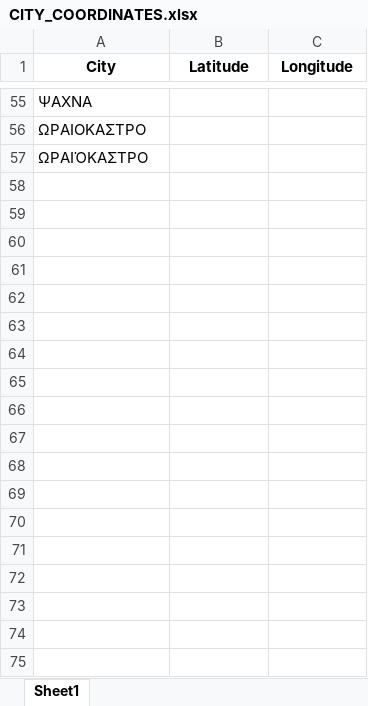
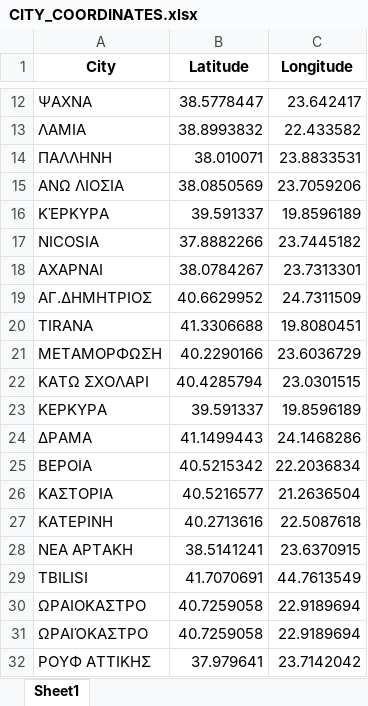
Before and after one commit to ggaryfallos-gg/map-checkin, an Excel workbook: CITY_COORDINATES.xlsx, sheet Sheet1, drawn as a sheet; only a part is shown, gaps mark what is left out; values as stored, in another font and other column widths than the file's, no borders; addresses are those after the commit; the diff covers the shown part only; the diff names each change by its address in the sheet, - before the commit and + after, or states it on an @@ line.

```diff
--- a/CITY_COORDINATES.xlsx (sheet Sheet1)
+++ b/CITY_COORDINATES.xlsx (sheet Sheet1)
-B12 (Latitude): (empty)
+B12 (Latitude): 38.5778447
-C12 (Longitude): (empty)
+C12 (Longitude): 23.642417
+row 13: ΛΑΜΙΑ | 38.8993832 | 22.433582
+row 14: ΠΑΛΛΗΝΗ | 38.010071 | 23.8833531
+row 15: ΑΝΩ ΛΙΟΣΙΑ | 38.0850569 | 23.7059206
+row 16: KΈΡΚΥΡΑ | 39.591337 | 19.8596189
+row 17: NICOSIA | 37.8882266 | 23.7445182
+row 18: ΑΧΑΡΝΑΙ | 38.0784267 | 23.7313301
+row 19: ΑΓ.ΔΗΜΗΤΡΙΟΣ | 40.6629952 | 24.7311509
+row 20: TIRANA | 41.3306688 | 19.8080451
+row 21: ΜΕΤΑΜΟΡΦΩΣΗ | 40.2290166 | 23.6036729
+row 22: ΚΑΤΩ ΣΧΟΛΑΡΙ | 40.4285794 | 23.0301515
+row 23: ΚΕΡΚΥΡΑ | 39.591337 | 19.8596189
+row 24: ΔΡΑΜΑ | 41.1499443 | 24.1468286
+row 25: ΒΕΡΟΙΑ | 40.5215342 | 22.2036834
+row 26: ΚΑΣΤΟΡΙΑ | 40.5216577 | 21.2636504
+row 27: ΚΑΤΕΡΙΝΗ | 40.2713616 | 22.5087618
+row 28: ΝΕΑ ΑΡΤΑΚΗ | 38.5141241 | 23.6370915
+row 29: TBILISI | 41.7070691 | 44.7613549
-B30:B31 (Latitude): (empty)
+B30:B31 (Latitude): 40.7259058
-C30:C31 (Longitude): (empty)
+C30:C31 (Longitude): 22.9189694
+row 32: ΡΟΥΦ ΑΤΤΙΚΗΣ | 37.979641 | 23.7142042
```
Also changed, not shown: 2 added rows and 45 removed rows elsewhere in this sheet, 2 other files.
